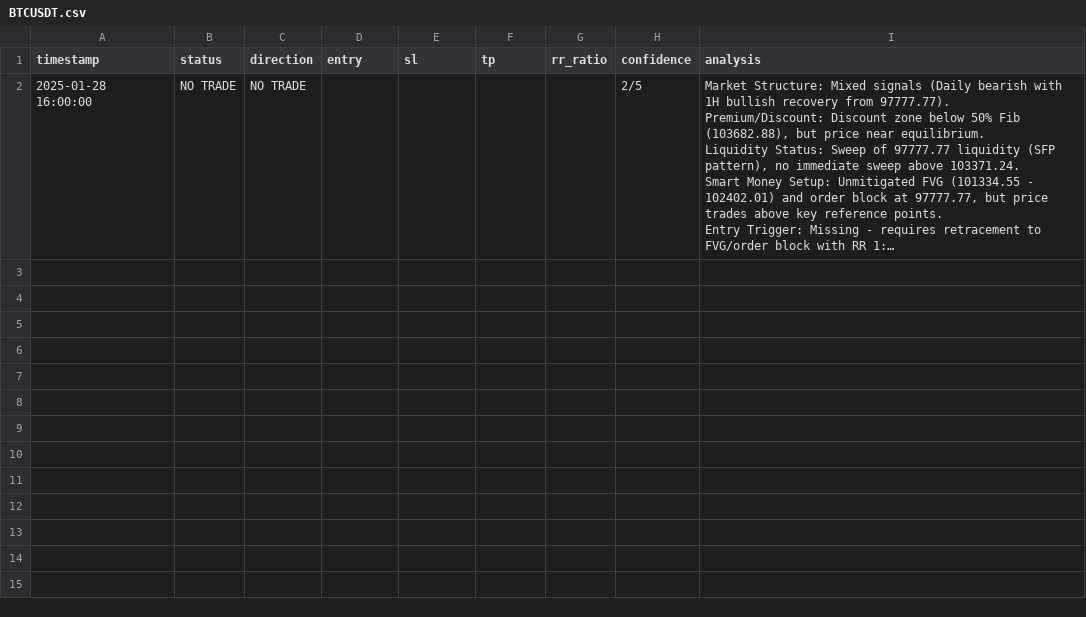
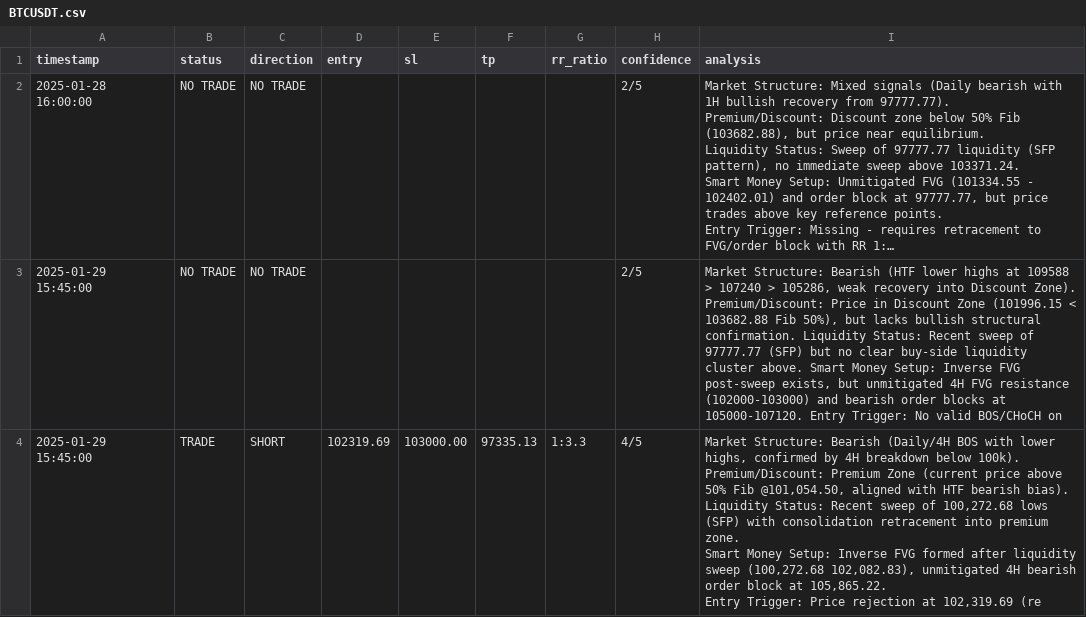
Before and after one commit to sevenstyles/ai-trading-bot, a CSV file: trades/BTCUSDT.csv, drawn as a sheet; long unchanged cells end in …; ↵ is a line break in a cell; the diff names each change by its address in the sheet, - before the commit and + after, or states it on an @@ line.

```diff
--- a/trades/BTCUSDT.csv
+++ b/trades/BTCUSDT.csv
+row 3: 2025-01-29 15:45:00 | NO TRADE | NO TRADE |  |  |  |  | 2/5 | Market Structure: Bearish (HTF lower highs at 109588 > 107240 > 105286, weak recovery into Discount Zone). Premium/Discount: Price in Discount Zone (101996.15 < 103682.88 Fib 50%), but lacks bullish structural confirmation. Liquidity Status: Recent sweep of 97777.77 (SFP) but no clear buy-side liquidity cluster above. Smart Money Setup: Inverse FVG post-sweep exists, but unmitigated 4H FVG resistance (102000-103000) and bearish order blocks at 105000-107120. Entry Trigger: No valid BOS/CHoCH on
+row 4: 2025-01-29 15:45:00 | TRADE | SHORT | 102319.69 | 103000.00 | 97335.13 | 1:3.3 | 4/5 | Market Structure: Bearish (Daily/4H BOS with lower highs, confirmed by 4H breakdown below 100k). ↵ Premium/Discount: Premium Zone (current price above 50% Fib @101,054.50, aligned with HTF bearish bias). ↵ Liquidity Status: Recent sweep of 100,272.68 lows (SFP) with consolidation retracement into premium zone. ↵ Smart Money Setup: Inverse FVG formed after liquidity sweep (100,272.68 102,082.83), unmitigated 4H bearish order block at 105,865.22. ↵ Entry Trigger: Price rejection at 102,319.69 (re
```
Also changed, not shown: 5 other files.
